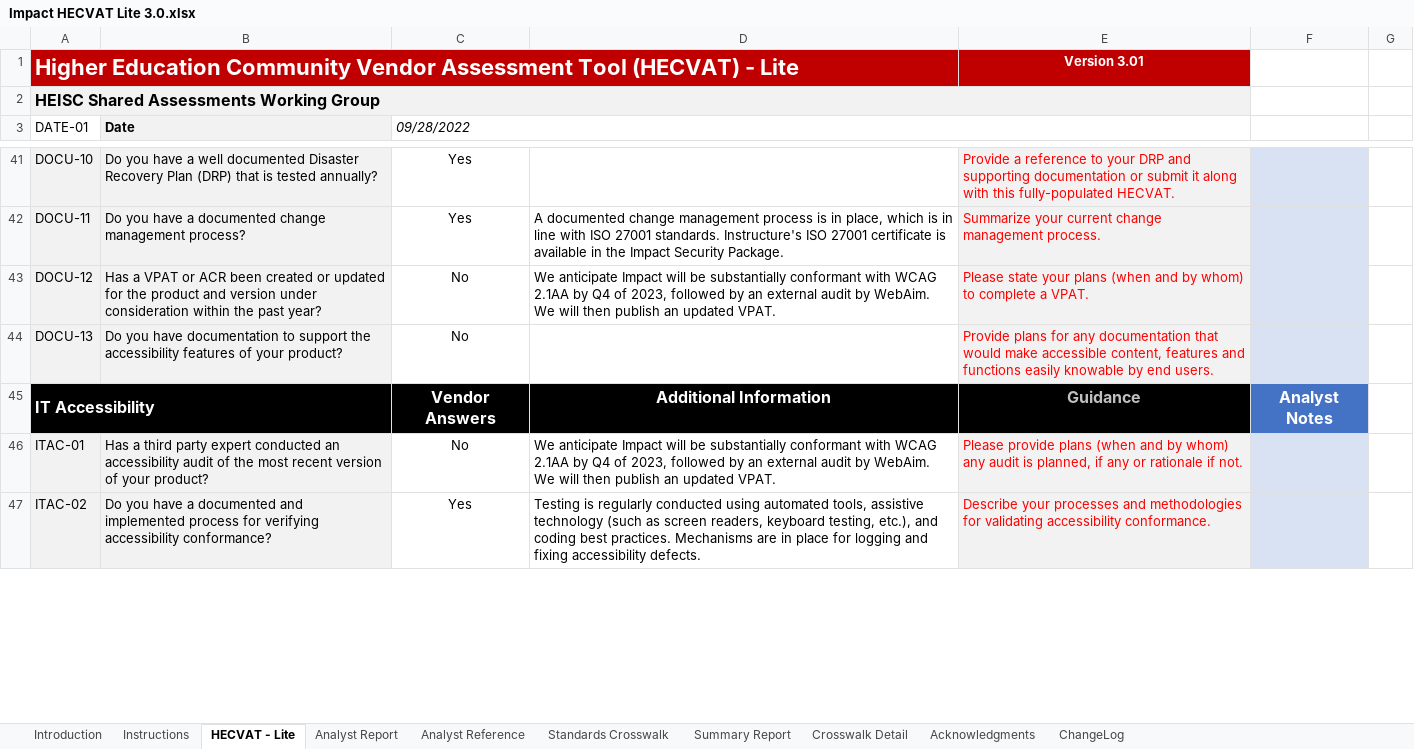
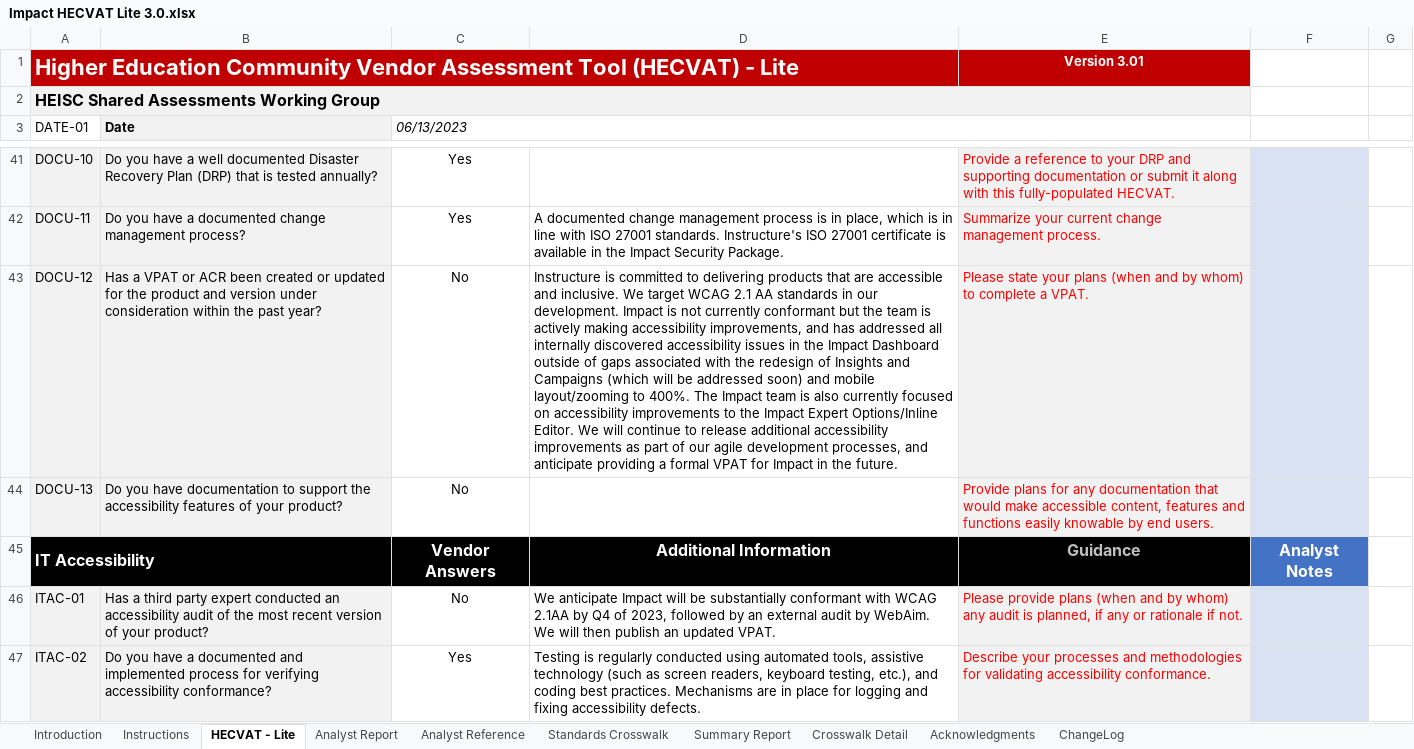
Before and after one commit to instructure/instructure-compliance-packages, an Excel workbook: Impact/Impact HECVAT Lite 3.0.xlsx, sheet HECVAT - Lite, drawn as a sheet; only a part is shown, gaps mark what is left out; values as stored, in another font and other column widths than the file's, no borders; conditional formats not drawn; the diff covers the shown part only; the diff names each change by its address in the sheet, - before the commit and + after, or states it on an @@ line.

```diff
--- a/Impact/Impact HECVAT Lite 3.0.xlsx (sheet HECVAT - Lite)
+++ b/Impact/Impact HECVAT Lite 3.0.xlsx (sheet HECVAT - Lite)
-C3: 09/28/2022
+C3: 06/13/2023
-D43: We anticipate Impact will be substantially conformant with WCAG 2.1AA by Q4 of 2023, followed by an external audit by WebAim. We will then publish an updated VPAT.
+D43: Instructure is committed to delivering products that are accessible and inclusive. We target WCAG 2.1 AA standards in our development. Impact is not currently conformant but the team is actively making accessibility improvements, and has addressed all internally discovered accessibility issues in the Impact Dashboard outside of gaps associated with the redesign of Insights and Campaigns (which will be addressed soon) and mobile layout/zooming to 400%. The Impact team is also currently focused on accessibility improvements to the Impact Expert Options/Inline Editor. We will continue to release additional accessibility improvements as part of our agile development processes, and anticipate providing a formal VPAT for Impact in the future.
```
Also changed, not shown: 11 edited cells elsewhere in this sheet, sheet Analyst Report, sheet Summary Report, charts or pictures.
